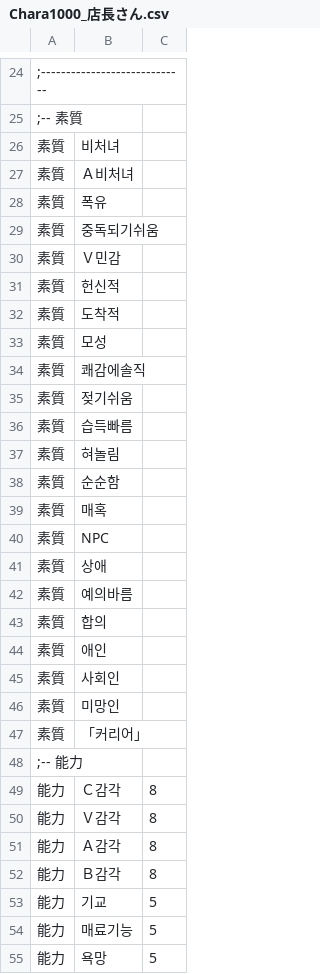
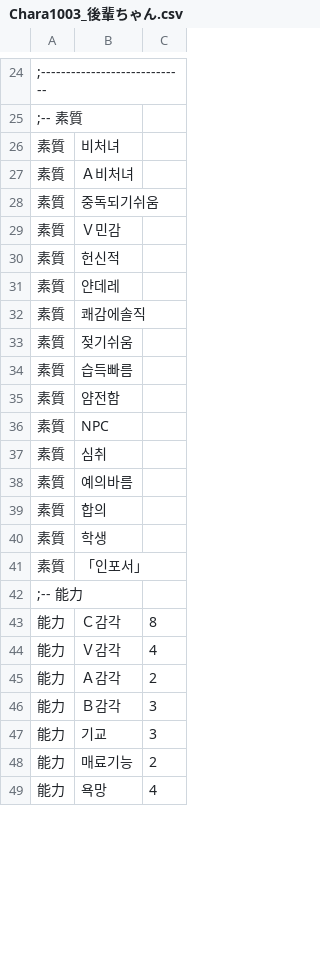
Before and after one commit to SecretU4/AS-translate, a CSV file: 0.40_0.54_check/CSV/住人/Chara1003_後輩ちゃん.csv (was 0.40_T/CSV/住人/Chara1000_店長さん.csv), drawn as a sheet; only a part is shown, gaps mark what is left out; the diff covers the shown part only.

```diff
--- a/0.40_T/CSV/住人/Chara1000_店長さん.csv
+++ b/0.40_0.54_check/CSV/住人/Chara1003_後輩ちゃん.csv
@@ -27,3 +27,2 @@
 素質,Ａ비처녀
-素質,폭유
 素質,중독되기쉬움
@@ -31,4 +30,3 @@
 素質,헌신적
-素質,도착적
-素質,모성
+素質,얀데레
 素質,쾌감에솔직
@@ -36,20 +34,16 @@
 素質,습득빠름
-素質,혀놀림
-素質,순순함
-素質,매혹
+素質,얌전함
 素質,NPC
-素質,상애
+素質,심취
 素質,예의바름
 素質,합의
-素質,애인
-素質,사회인
-素質,미망인
-素質,「커리어」
+素質,학생
+素質,「인포서」
 ;-- 能力
 能力,Ｃ감각,8
-能力,Ｖ감각,8
-能力,Ａ감각,8
-能力,Ｂ감각,8
-能力,기교,5
-能力,매료기능,5
-能力,욕망,5
+能力,Ｖ감각,4
+能力,Ａ감각,2
+能力,Ｂ감각,3
+能力,기교,3
+能力,매료기능,2
+能力,욕망,4
```
Also changed, not shown: 11 removed rows and 32 edited cells elsewhere in this file, 0.40_0.54_check/CSV/CFlag.csv, 0.40_0.54_check/CSV/Flag.csv, 50 other files.
